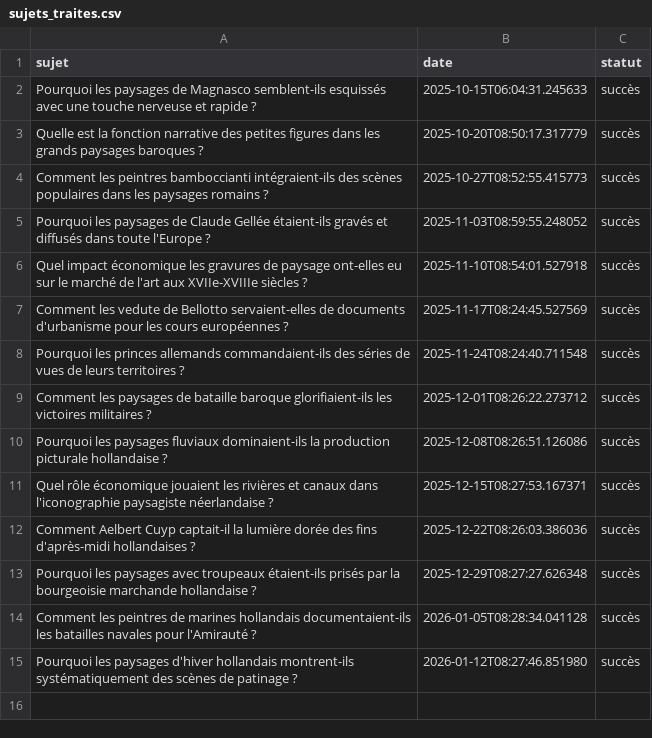
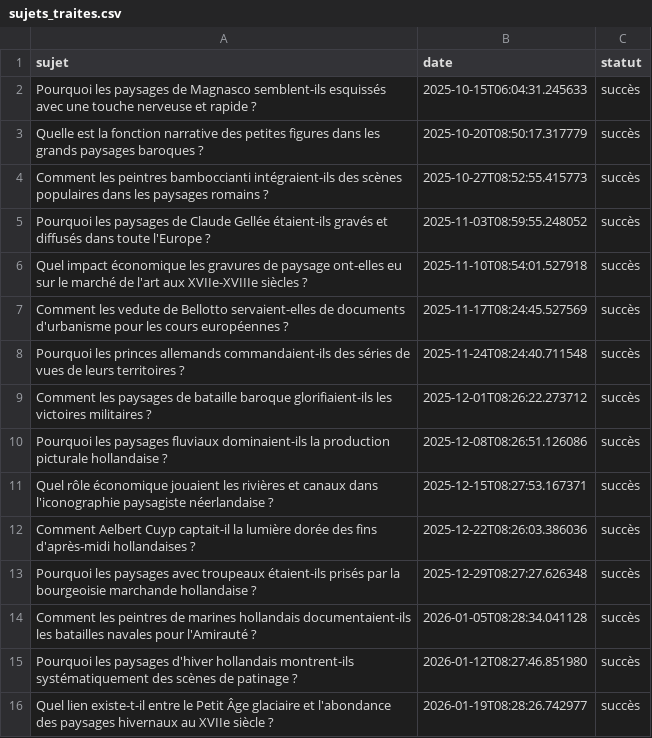
Before and after one commit to Metalosmose21/Nature-6-, a CSV file: sujets_traites.csv, drawn as a sheet.

```diff
--- a/sujets_traites.csv
+++ b/sujets_traites.csv
@@ -15 +15,2 @@ Comment les peintres de marines hollandais documentaient-ils les batailles naval
 Pourquoi les paysages d'hiver hollandais montrent-ils systématiquement des scènes de patinage ?,2026-01-12T08:27:46.851980,succès
+Quel lien existe-t-il entre le Petit Âge glaciaire et l'abondance des paysages hivernaux au XVIIe siècle ?,2026-01-19T08:28:26.742977,succès
```
Also changed, not shown: sujets.csv.
